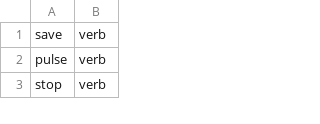
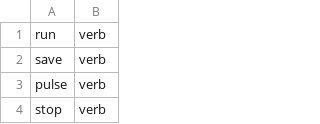
Before and after one commit to AlanMet/timeless_echo, a CSV file: assets/words.csv, drawn as a sheet; only a part is shown.

```diff
--- a/assets/words.csv
+++ b/assets/words.csv
@@ -1 +1,2 @@
+run,verb
 save,verb
```
Also changed, not shown: 3 other files.
